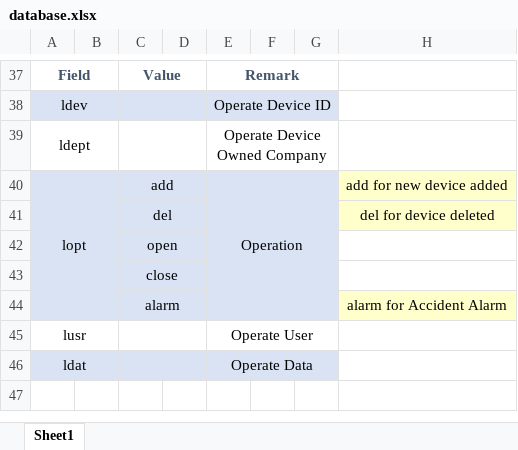
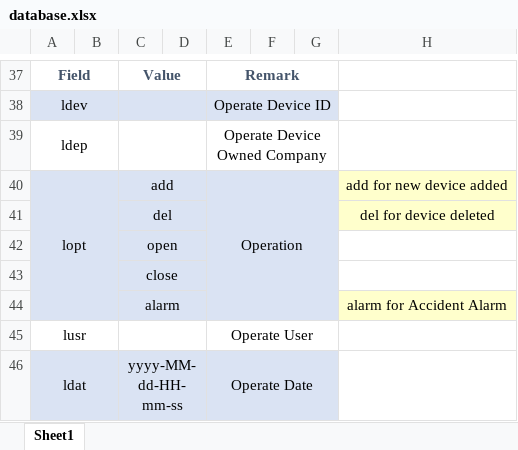
Before and after one commit to HAIZAKURA/SmartManholeServer, an Excel workbook: docs/database.xlsx, sheet Sheet1, drawn as a sheet; only a part is shown, gaps mark what is left out; values as stored, in another font and other column widths than the file's, no borders; the diff names each change by its address in the sheet, - before the commit and + after, or states it on an @@ line.

Commit message:
Update database.xlsx

```diff
--- a/docs/database.xlsx (sheet Sheet1)
+++ b/docs/database.xlsx (sheet Sheet1)
-A39: ldept
+A39: ldep
-C46: (empty)
+C46: yyyy-MM-dd-HH-mm-ss
-E46: Operate Data
+E46: Operate Date
```
